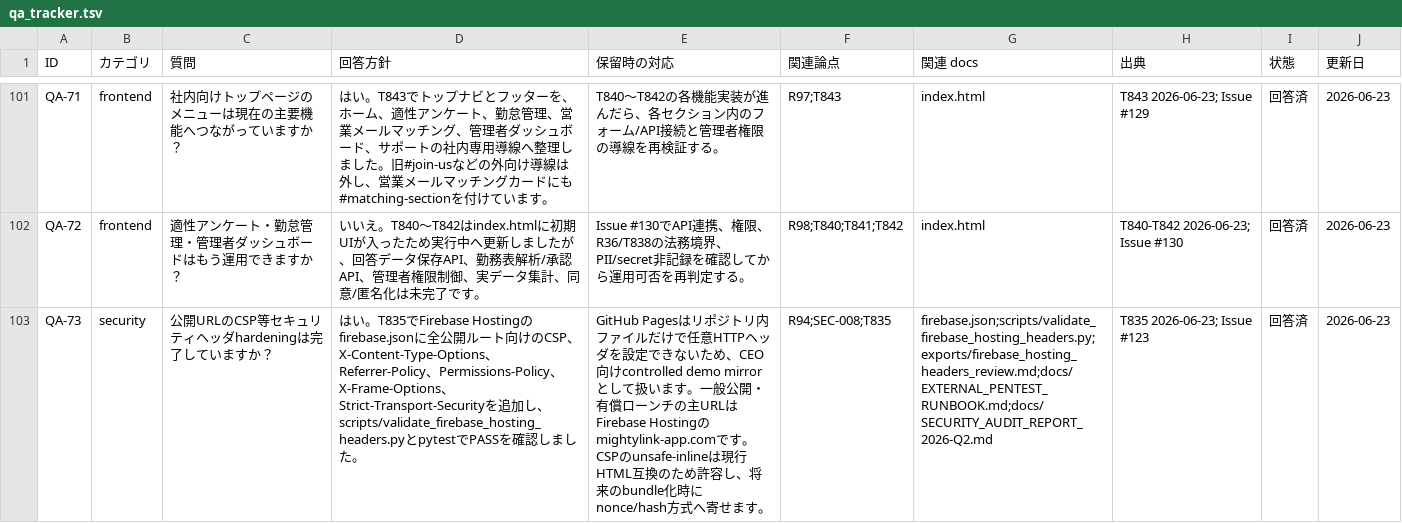
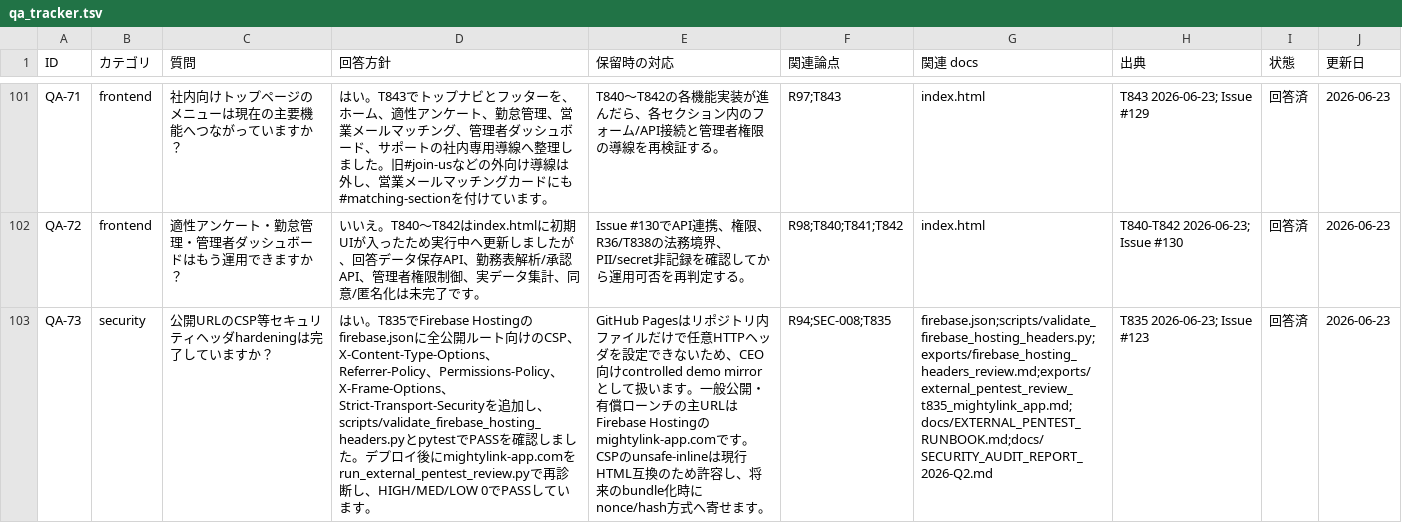
Before and after one commit to kanta13jp1/mighty-link-ai-connect, a TSV file: data/qa_tracker.tsv, drawn as a sheet; only a part is shown, gaps mark what is left out; the diff names each change by its address in the sheet, - before the commit and + after, or states it on an @@ line.

Commit message:
Record T835 live header review evidence

```diff
--- a/data/qa_tracker.tsv
+++ b/data/qa_tracker.tsv
-D103 (回答方針): …た。
+D103 (回答方針): …た。デプロイ後にmightylink-app.comをrun_external_pentest_review.pyで再診断し、HIGH/MED/LOW 0でPASSしています。
-G103 (関連 docs): firebase.json;scripts/validate_firebase_hosting_headers.py;exports/firebase_hosting_headers_review.md;docs/EXTERNAL_PENTEST_RUNBOOK.md;docs/SECURITY_AUDIT_REPORT_2026-Q2.md
+G103 (関連 docs): firebase.json;scripts/validate_firebase_hosting_headers.py;exports/firebase_hosting_headers_review.md;exports/external_pentest_review_t835_mightylink_app.md;docs/EXTERNAL_PENTEST_RUNBOOK.md;docs/SECURITY_AUDIT_REPORT_2026-Q2.md
```
Also changed, not shown: data/WBS.tsv, data/issues_tracker.tsv, 29 other files.
